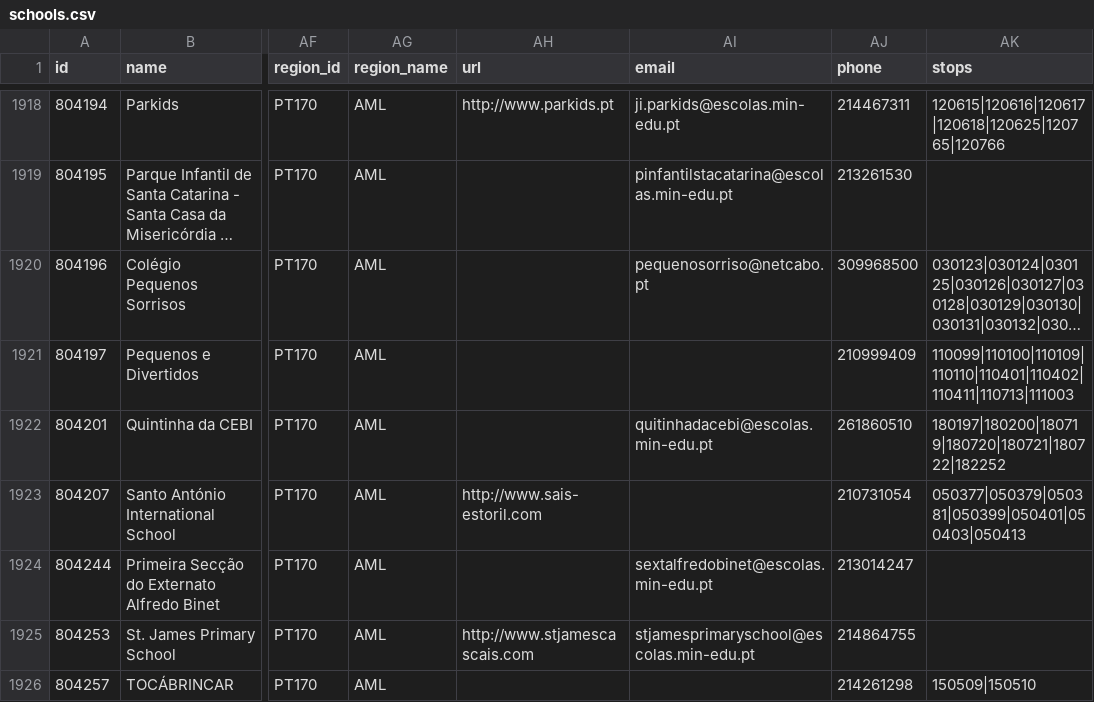
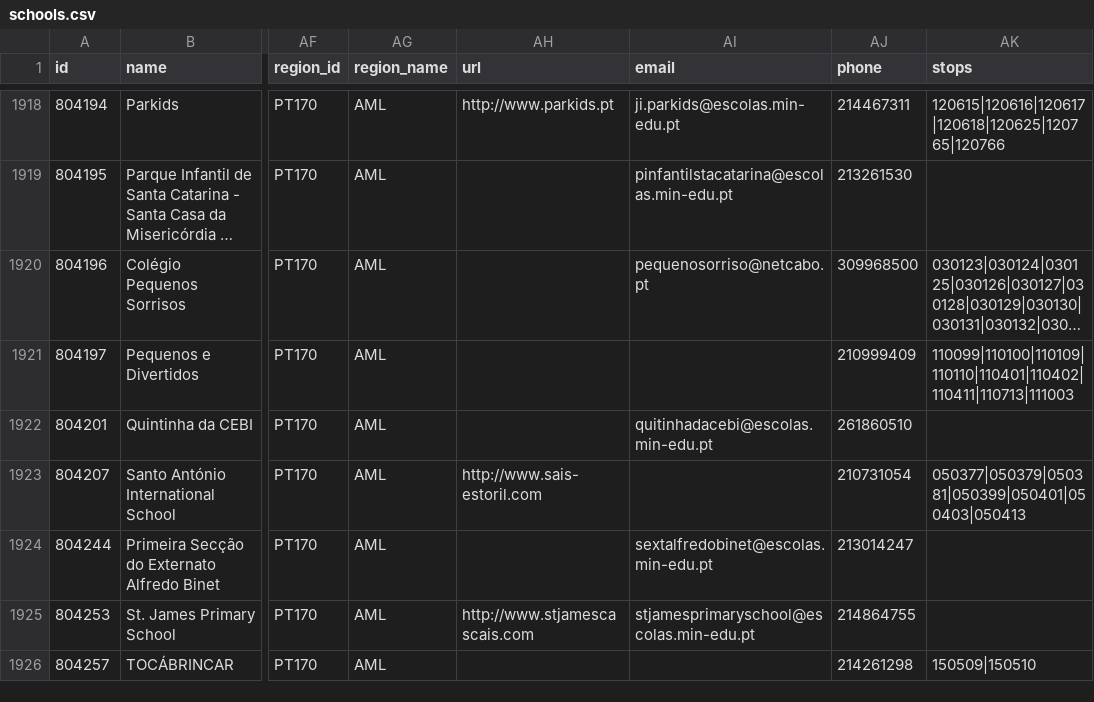
Before and after one commit to carrismetropolitana/datasets, a CSV file: facilities/schools/schools.csv, drawn as a sheet; only a part is shown, gaps mark what is left out; long unchanged cells end in …; the diff covers the shown part only; the diff names each change by its address in the sheet, - before the commit and + after, or states it on an @@ line.

Commit message:
Updated schools data and associated stops

```diff
--- a/facilities/schools/schools.csv
+++ b/facilities/schools/schools.csv
-AK1922 (stops): 180197|180200|180719|180720|180721|180722|182252
+AK1922 (stops): (empty)
```
Also changed, not shown: 45 edited cells elsewhere in this file.
